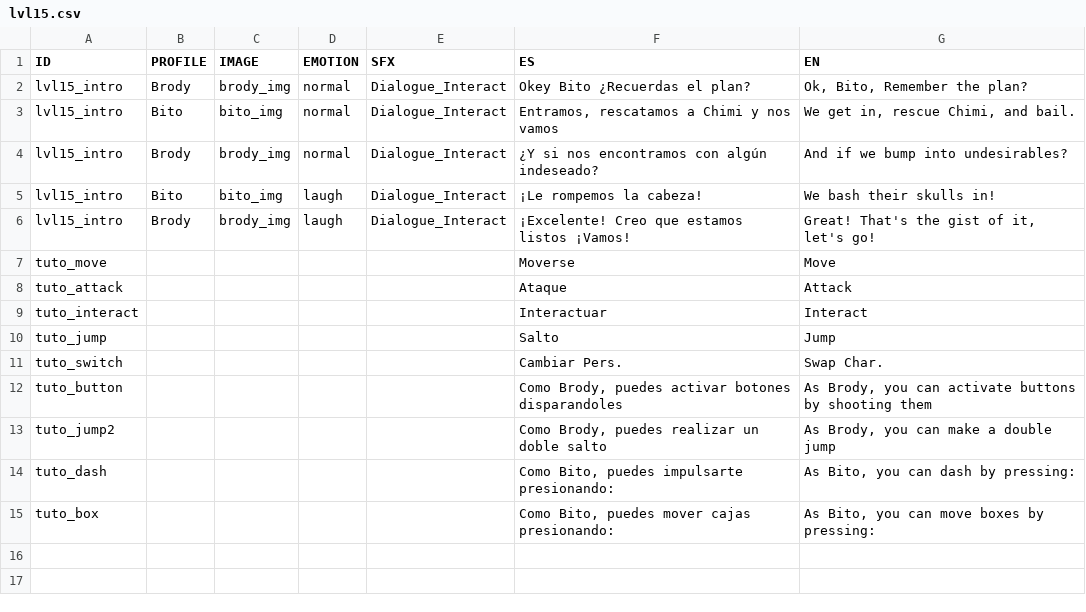
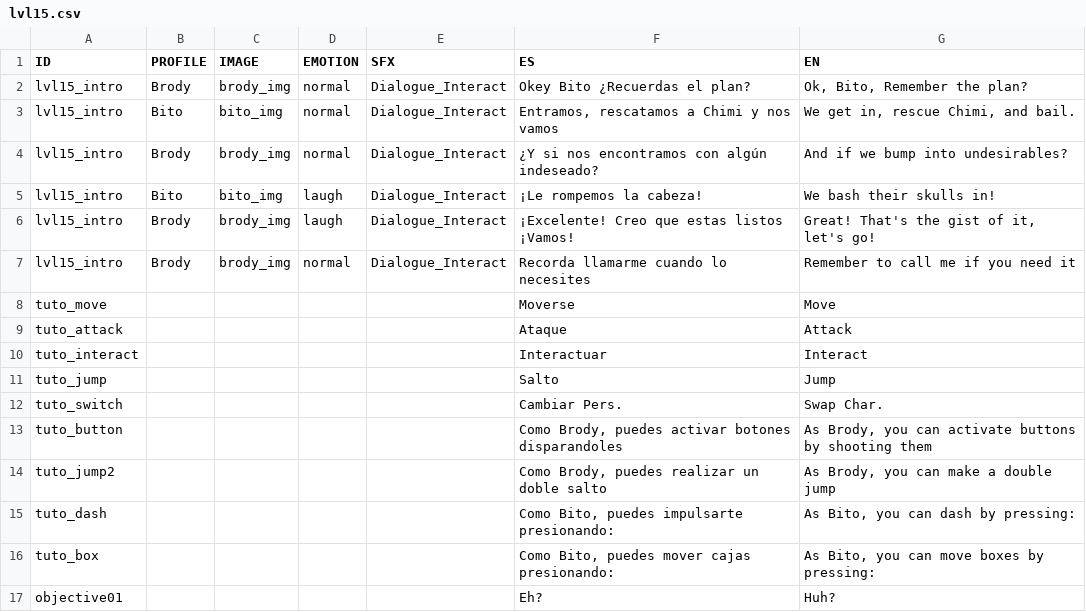
Before and after one commit to AcunaTomas/Space-Opera, a CSV file: Assets/Resources/Text/lvl15.csv, drawn as a sheet.

Commit message:
Reconfigureo inputs y InputPopUp
>Se reconfiguraron algunos botones, como los de interactuar, mover la caja y demás hablados a el nuevo standard.
>Comienzo de la lógica del popup que aparecería al desplazar la barra de objetivos.

```diff
--- a/Assets/Resources/Text/lvl15.csv
+++ b/Assets/Resources/Text/lvl15.csv
@@ -5,3 +5,4 @@ lvl15_intro;Brody;brody_img;normal;Dialogue_Interact;¿Y si nos encontramos con
 lvl15_intro;Bito;bito_img;laugh;Dialogue_Interact;¡Le rompemos la cabeza!;We bash their skulls in!
-lvl15_intro;Brody;brody_img;laugh;Dialogue_Interact;¡Excelente! Creo que estamos listos ¡Vamos!;Great! That's the gist of it, let's go!
+lvl15_intro;Brody;brody_img;laugh;Dialogue_Interact;¡Excelente! Creo que estas listos ¡Vamos!;Great! That's the gist of it, let's go!
+lvl15_intro;Brody;brody_img;normal;Dialogue_Interact;Recorda llamarme cuando lo necesites;Remember to call me if you need it
 tuto_move;;;;;Moverse;Move
@@ -15 +16,2 @@ tuto_dash;;;;;Como Bito, puedes impulsarte presionando:;As Bito, you can dash by
 tuto_box;;;;;Como Bito, puedes mover cajas presionando:;As Bito, you can move boxes by pressing:
+objective01;;;;;Eh?;Huh?
```
Also changed, not shown: 18 other files.
